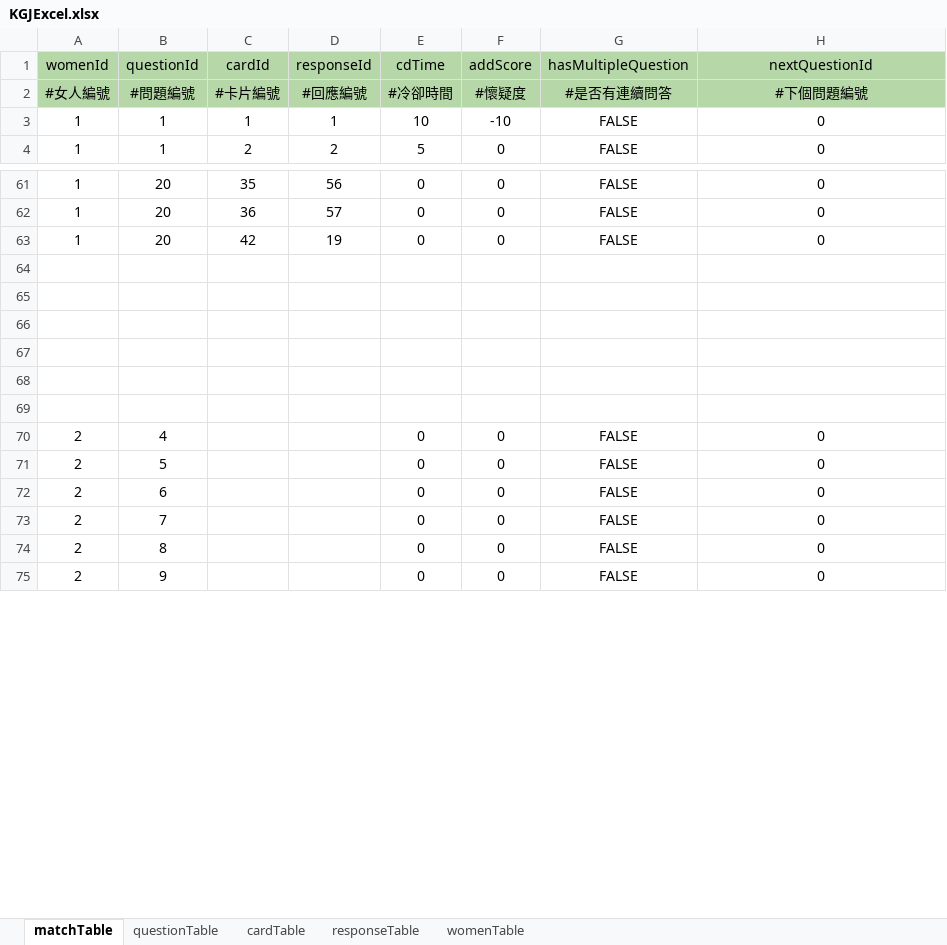
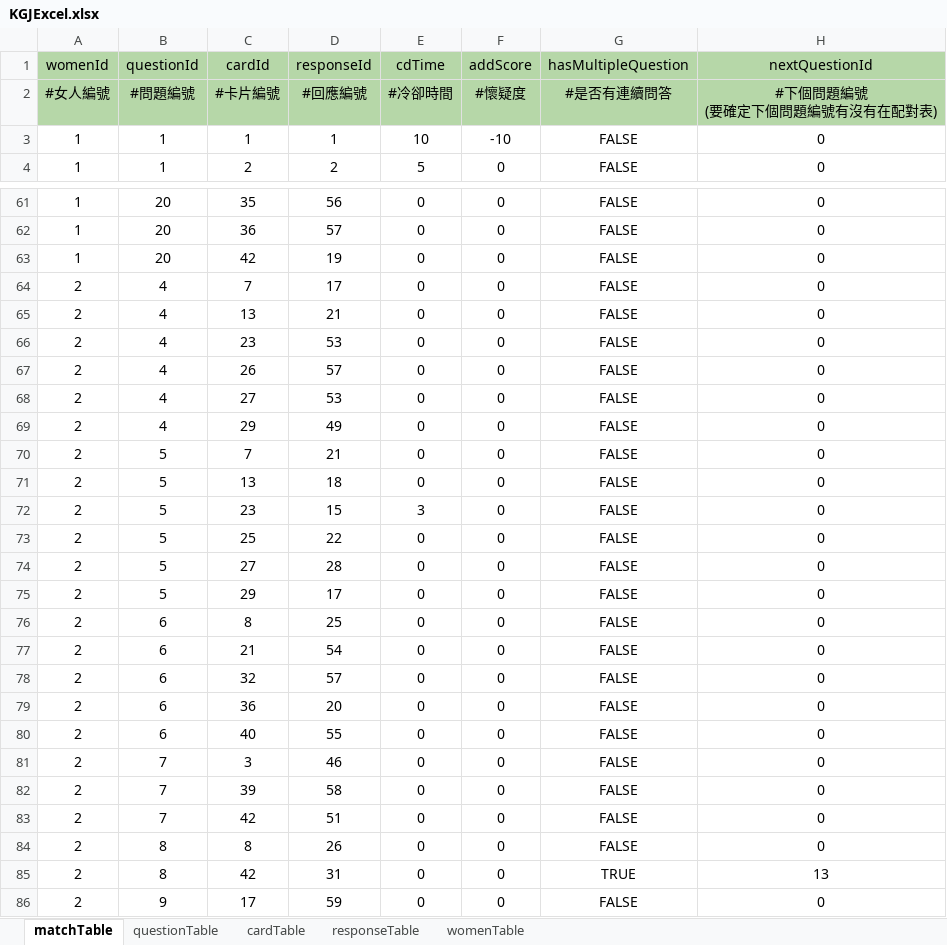
Before and after one commit to BunnyGameTW/TimeMaster, an Excel workbook: Assets/ExcelImporter/Excels/KGJExcel.xlsx, sheet matchTable, drawn as a sheet; only a part is shown, gaps mark what is left out; values as stored, in another font and other column widths than the file's, no borders; charts and pictures not drawn; removed rows and columns are numbered as before the commit, all else as after; ↵ is a line break in a cell; the diff covers the shown part only; the diff names each change by its address in the sheet, - before the commit and + after, or states it on an @@ line.

Commit message:
add chat list

```diff
--- a/Assets/ExcelImporter/Excels/KGJExcel.xlsx (sheet matchTable)
+++ b/Assets/ExcelImporter/Excels/KGJExcel.xlsx (sheet matchTable)
-H2 (nextQuestionId): #下個問題編號
+H2 (nextQuestionId): #下個問題編號 ↵ (要確定下個問題編號有沒有在配對表)
-row 64: (empty)
+row 64: 2 | 4 | 7 | 17 | 0 | 0 | FALSE | 0
-row 65: (empty)
+row 65: 2 | 4 | 13 | 21 | 0 | 0 | FALSE | 0
-row 66: (empty)
+row 66: 2 | 4 | 23 | 53 | 0 | 0 | FALSE | 0
-row 67: (empty)
+row 67: 2 | 4 | 26 | 57 | 0 | 0 | FALSE | 0
-row 68: (empty)
+row 68: 2 | 4 | 27 | 53 | 0 | 0 | FALSE | 0
-row 69: (empty)
-C69 (cardId): (empty)
+C69 (cardId): 29
-D69 (responseId): (empty)
+D69 (responseId): 49
-C70 (cardId): (empty)
+C70 (cardId): 7
-D70 (responseId): (empty)
+D70 (responseId): 21
+row 71: 2 | 5 | 13 | 18 | 0 | 0 | FALSE | 0
+row 72: 2 | 5 | 23 | 15 | 3 | 0 | FALSE | 0
+row 73: 2 | 5 | 25 | 22 | 0 | 0 | FALSE | 0
+row 74: 2 | 5 | 27 | 28 | 0 | 0 | FALSE | 0
+row 75: 2 | 5 | 29 | 17 | 0 | 0 | FALSE | 0
-C76 (cardId): (empty)
+C76 (cardId): 8
-D76 (responseId): (empty)
+D76 (responseId): 25
+row 77: 2 | 6 | 21 | 54 | 0 | 0 | FALSE | 0
+row 78: 2 | 6 | 32 | 57 | 0 | 0 | FALSE | 0
+row 79: 2 | 6 | 36 | 20 | 0 | 0 | FALSE | 0
+row 80: 2 | 6 | 40 | 55 | 0 | 0 | FALSE | 0
-C81 (cardId): (empty)
+C81 (cardId): 3
-D81 (responseId): (empty)
+D81 (responseId): 46
+row 82: 2 | 7 | 39 | 58 | 0 | 0 | FALSE | 0
+row 83: 2 | 7 | 42 | 51 | 0 | 0 | FALSE | 0
-C84 (cardId): (empty)
+C84 (cardId): 8
-D84 (responseId): (empty)
+D84 (responseId): 26
+row 85: 2 | 8 | 42 | 31 | 0 | 0 | TRUE | 13
-C86 (cardId): (empty)
+C86 (cardId): 17
-D86 (responseId): (empty)
+D86 (responseId): 59
```
Also changed, not shown: 12 added rows and 109 edited cells elsewhere in this sheet, sheet responseTable, sheet womenTable, 10 other files.
